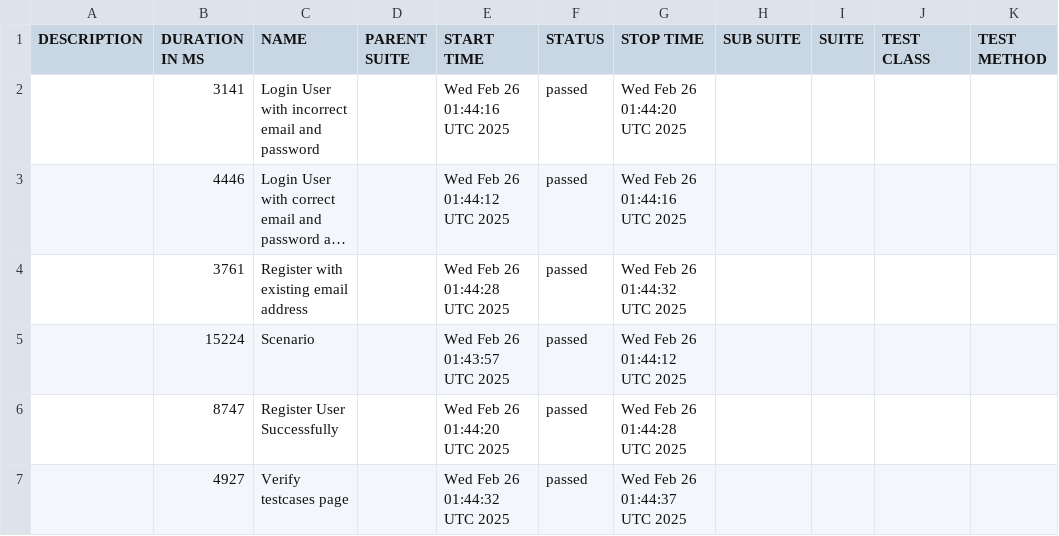
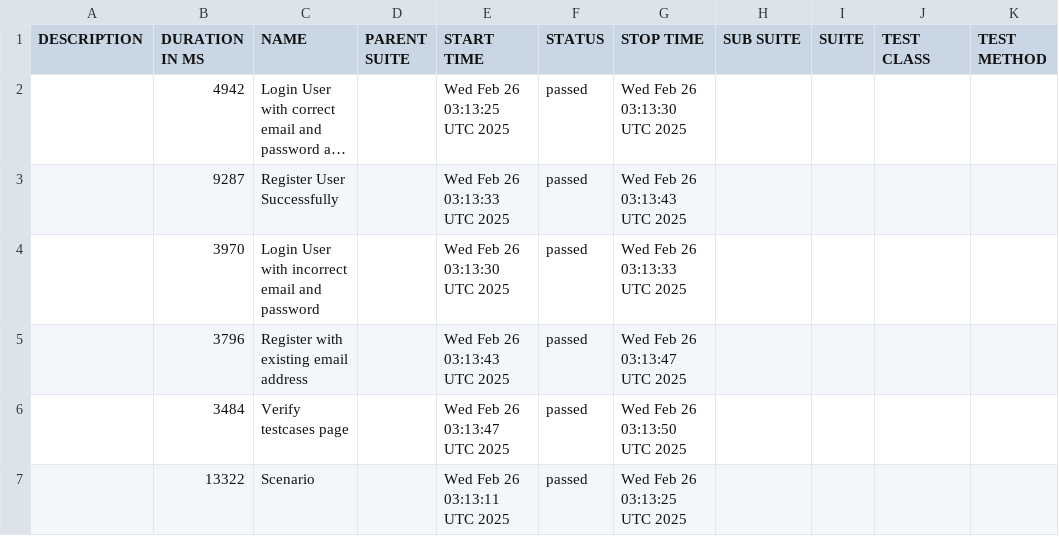
Before and after one commit to Dhanyamol-Devassy/Selenium_BDD_Python, a CSV file: data/suites.csv, drawn as a sheet; long unchanged cells end in …; removed rows and columns are numbered as before the commit, all else as after; the diff names each change by its address in the sheet, - before the commit and + after, or states it on an @@ line.

```diff
--- a/data/suites.csv
+++ b/data/suites.csv
-row 2:  | 3141 | Login User with incorrect email and password |  | Wed Feb 26 01:44:16 UTC 2025 | passed | Wed Feb 26 01:44:20 UTC 2025
-B2 (DURATION IN MS): 4446
+B2 (DURATION IN MS): 4942
-E2 (START TIME): Wed Feb 26 01:44:12 UTC 2025
+E2 (START TIME): Wed Feb 26 03:13:25 UTC 2025
-G2 (STOP TIME): Wed Feb 26 01:44:16 UTC 2025
+G2 (STOP TIME): Wed Feb 26 03:13:30 UTC 2025
+row 3:  | 9287 | Register User Successfully |  | Wed Feb 26 03:13:33 UTC 2025 | passed | Wed Feb 26 03:13:43 UTC 2025
+row 4:  | 3970 | Login User with incorrect email and password |  | Wed Feb 26 03:13:30 UTC 2025 | passed | Wed Feb 26 03:13:33 UTC 2025
-B5 (DURATION IN MS): 3761
+B5 (DURATION IN MS): 3796
-E5 (START TIME): Wed Feb 26 01:44:28 UTC 2025
+E5 (START TIME): Wed Feb 26 03:13:43 UTC 2025
-G5 (STOP TIME): Wed Feb 26 01:44:32 UTC 2025
+G5 (STOP TIME): Wed Feb 26 03:13:47 UTC 2025
-row 5:  | 15224 | Scenario |  | Wed Feb 26 01:43:57 UTC 2025 | passed | Wed Feb 26 01:44:12 UTC 2025
-row 6:  | 8747 | Register User Successfully |  | Wed Feb 26 01:44:20 UTC 2025 | passed | Wed Feb 26 01:44:28 UTC 2025
-B6 (DURATION IN MS): 4927
+B6 (DURATION IN MS): 3484
-E6 (START TIME): Wed Feb 26 01:44:32 UTC 2025
+E6 (START TIME): Wed Feb 26 03:13:47 UTC 2025
-G6 (STOP TIME): Wed Feb 26 01:44:37 UTC 2025
+G6 (STOP TIME): Wed Feb 26 03:13:50 UTC 2025
+row 7:  | 13322 | Scenario |  | Wed Feb 26 03:13:11 UTC 2025 | passed | Wed Feb 26 03:13:25 UTC 2025
```
Also changed, not shown: data/behaviors.csv, 26 other files.
